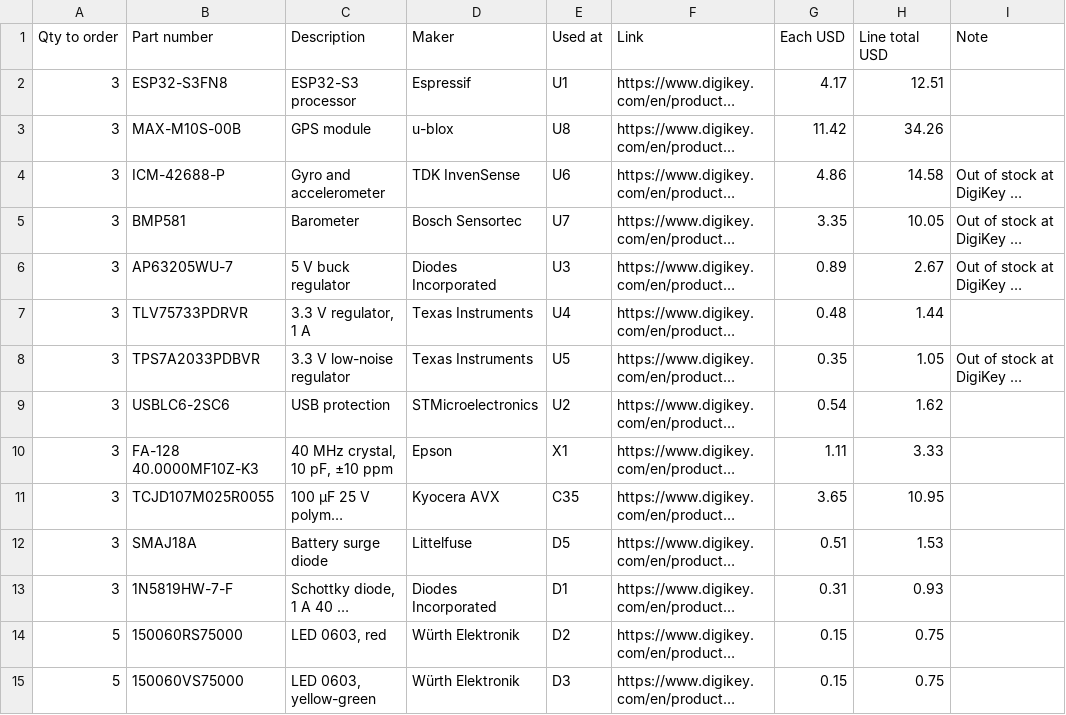
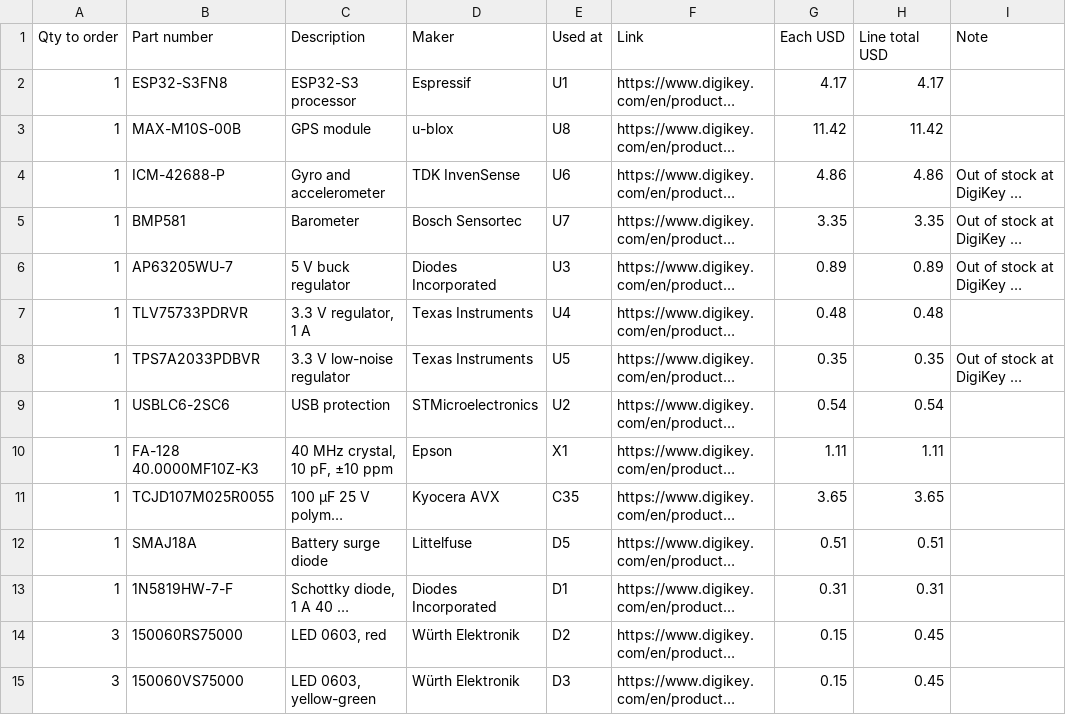
Before and after one commit to pranavs41/tar-team1-hardware, a CSV file: pcb/network-drone-fc/production/rev-A/fc-parts-order.csv, drawn as a sheet; only a part is shown; long unchanged cells end in …; the diff covers the shown part only; the diff names each change by its address in the sheet, - before the commit and + after, or states it on an @@ line.

Commit message:
Rev A parts files resized to one board; three bare boards are still ordered

```diff
--- a/pcb/network-drone-fc/production/rev-A/fc-parts-order.csv
+++ b/pcb/network-drone-fc/production/rev-A/fc-parts-order.csv
-A2:A13 (Qty to order): 3
+A2:A13 (Qty to order): 1
-H2 (Line total USD): 12.51
+H2 (Line total USD): 4.17
-H3 (Line total USD): 34.26
+H3 (Line total USD): 11.42
-H4 (Line total USD): 14.58
+H4 (Line total USD): 4.86
-H5 (Line total USD): 10.05
+H5 (Line total USD): 3.35
-H6 (Line total USD): 2.67
+H6 (Line total USD): 0.89
-H7 (Line total USD): 1.44
+H7 (Line total USD): 0.48
-H8 (Line total USD): 1.05
+H8 (Line total USD): 0.35
-H9 (Line total USD): 1.62
+H9 (Line total USD): 0.54
-H10 (Line total USD): 3.33
+H10 (Line total USD): 1.11
-H11 (Line total USD): 10.95
+H11 (Line total USD): 3.65
-H12 (Line total USD): 1.53
+H12 (Line total USD): 0.51
-H13 (Line total USD): 0.93
+H13 (Line total USD): 0.31
-A14:A15 (Qty to order): 5
+A14:A15 (Qty to order): 3
-H14:H15 (Line total USD): 0.75
+H14:H15 (Line total USD): 0.45
```
Also changed, not shown: 1 added row, 1 removed row and 26 edited cells elsewhere in this file, pcb/network-drone-fc/production/rev-A/bom-digikey.csv, 2 other files.
